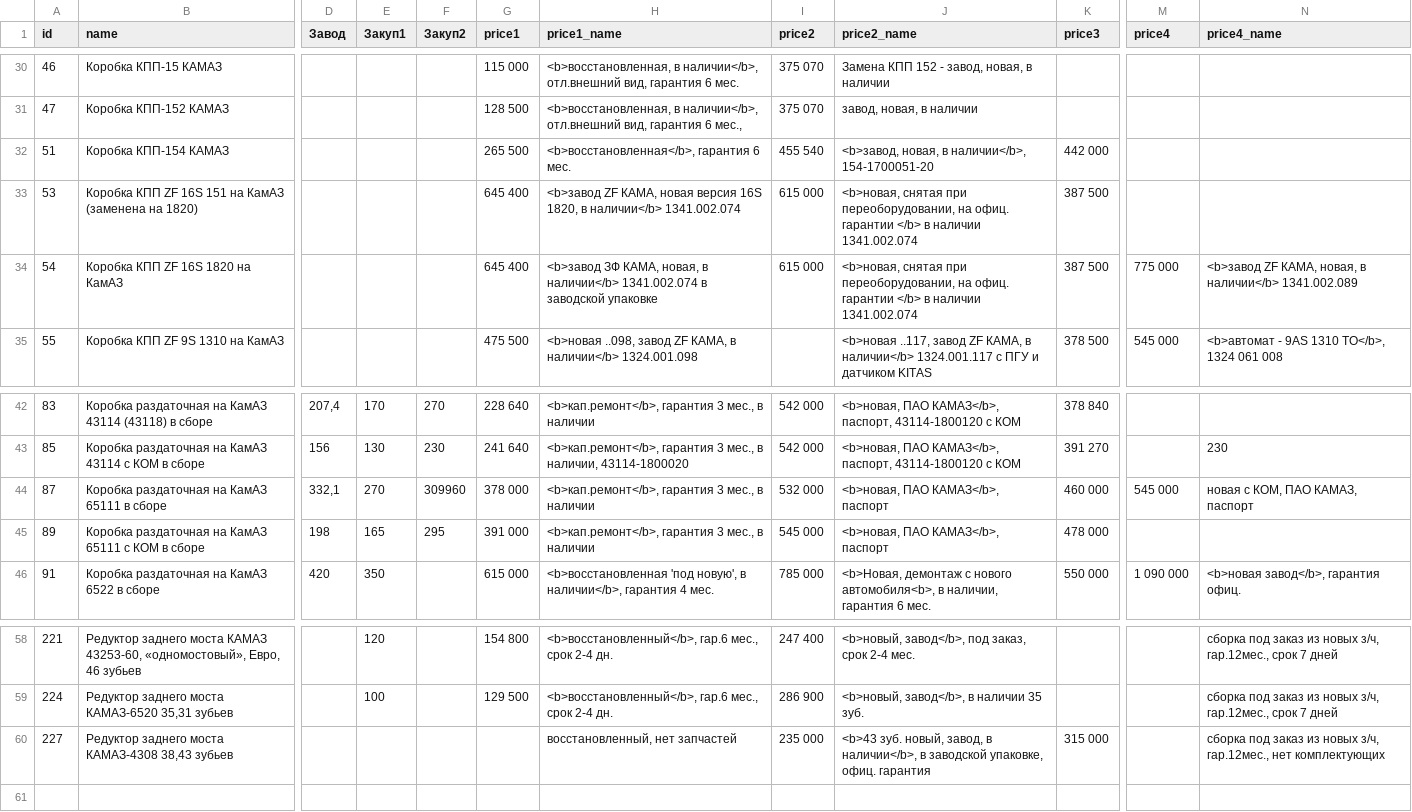
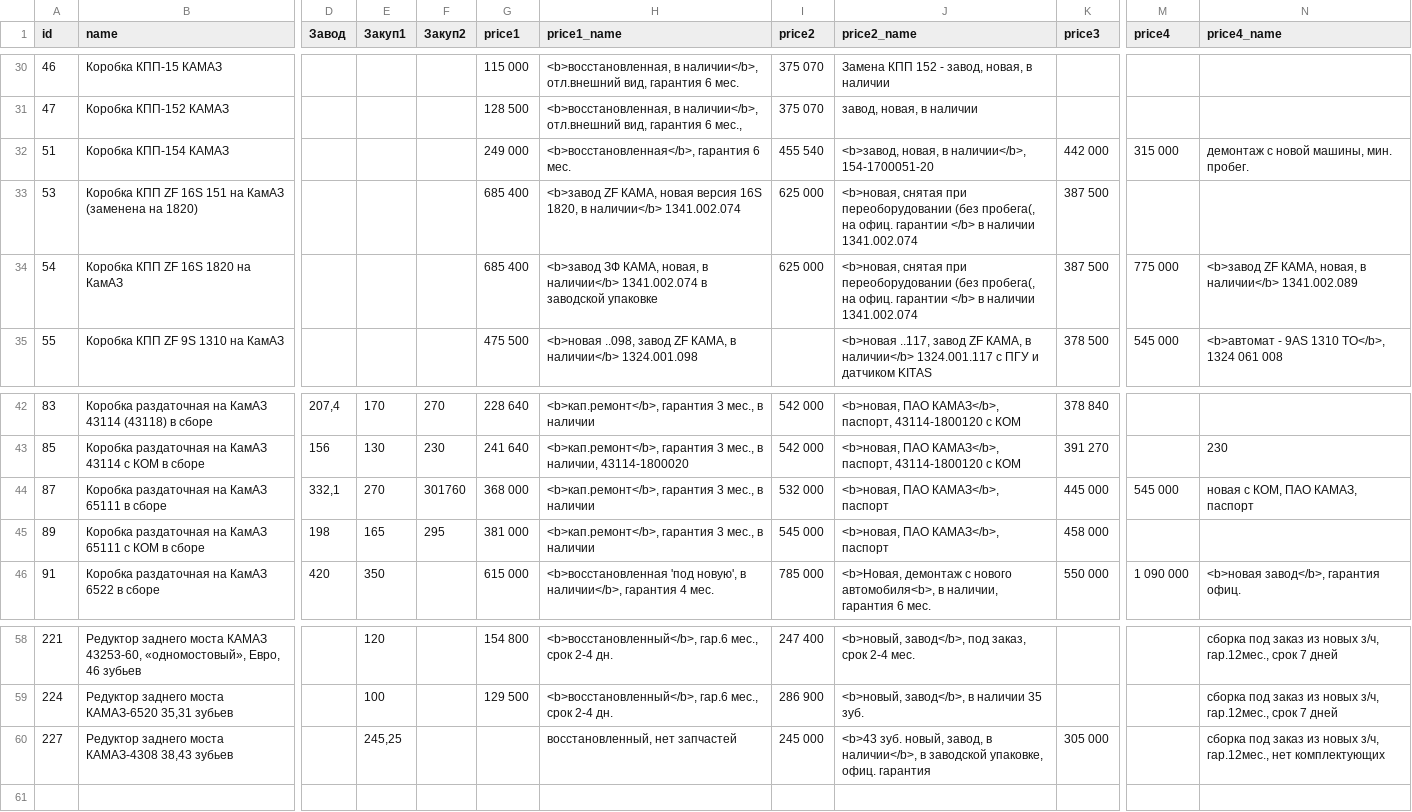
Before and after one commit to reesly/zap-kam, a TSV file: data/agregaty.tsv, drawn as a sheet; only a part is shown, gaps mark what is left out; the diff names each change by its address in the sheet, - before the commit and + after, or states it on an @@ line.

```diff
--- a/data/agregaty.tsv
+++ b/data/agregaty.tsv
-G32 (price1): 265 500
+G32 (price1): 249 000
-M32 (price4): (empty)
+M32 (price4): 315 000
-N32 (price4_name): (empty)
+N32 (price4_name): демонтаж с новой машины, мин. пробег.
-G33:G34 (price1): 645 400
+G33:G34 (price1): 685 400
-I33:I34 (price2): 615 000
+I33:I34 (price2): 625 000
-J33:J34 (price2_name): …снятая при переоборудовании, на офиц.…
+J33:J34 (price2_name): …снятая при переоборудовании (без пробега(, на офиц.…
-F44 (Закуп2): 309960
+F44 (Закуп2): 301760
-G44 (price1): 378 000
+G44 (price1): 368 000
-K44 (price3): 460 000
+K44 (price3): 445 000
-G45 (price1): 391 000
+G45 (price1): 381 000
-K45 (price3): 478 000
+K45 (price3): 458 000
-E60 (Закуп1): (empty)
+E60 (Закуп1): 245,25
-I60 (price2): 235 000
+I60 (price2): 245 000
-K60 (price3): 315 000
+K60 (price3): 305 000
```
Also changed, not shown: data/k4310.tsv.
